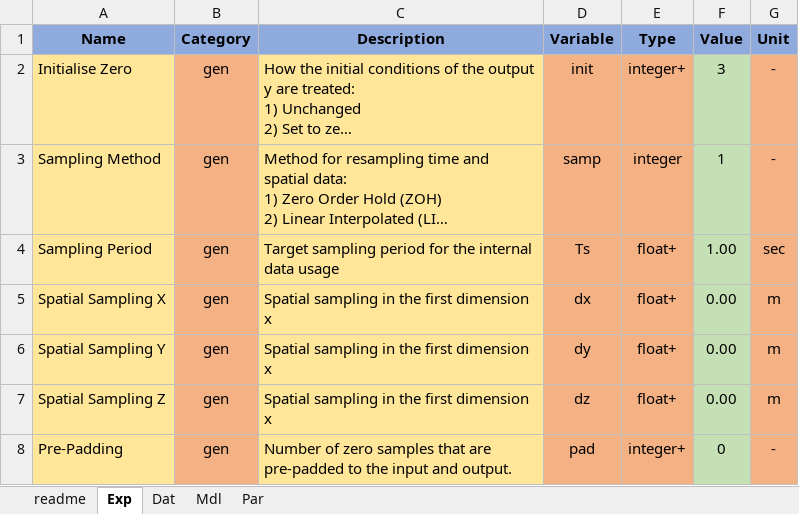
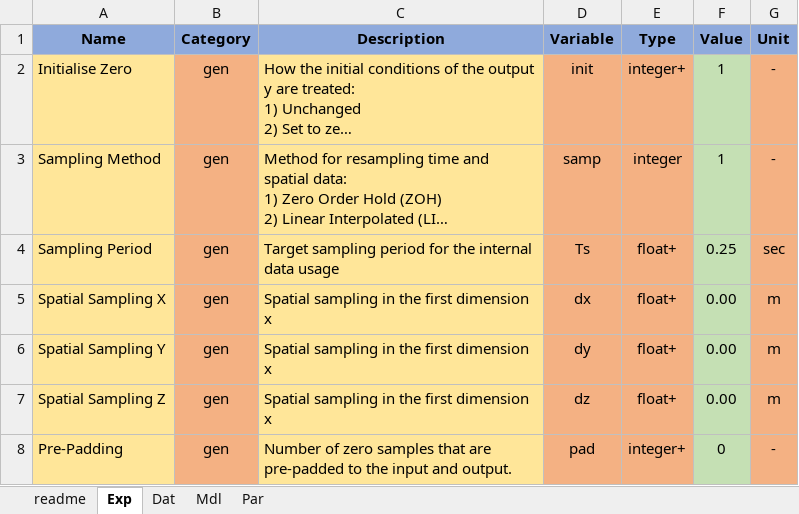
Before and after one commit to pascme05/TherMOS, an Excel workbook: config/lecture/lecture_TUM_Sym.xlsx, sheet Exp, drawn as a sheet; long unchanged cells end in …; values as stored, in another font and other column widths than the file's, no borders; the diff names each change by its address in the sheet, - before the commit and + after, or states it on an @@ line.

Commit message:
Update TUM Lecture

```diff
--- a/config/lecture/lecture_TUM_Sym.xlsx (sheet Exp)
+++ b/config/lecture/lecture_TUM_Sym.xlsx (sheet Exp)
-F2 (Value): 3
+F2 (Value): 1
-F4 (Value): 1.00
+F4 (Value): 0.25
```
Also changed, not shown: sheet Par, sheet Mdl, 3 other files.
